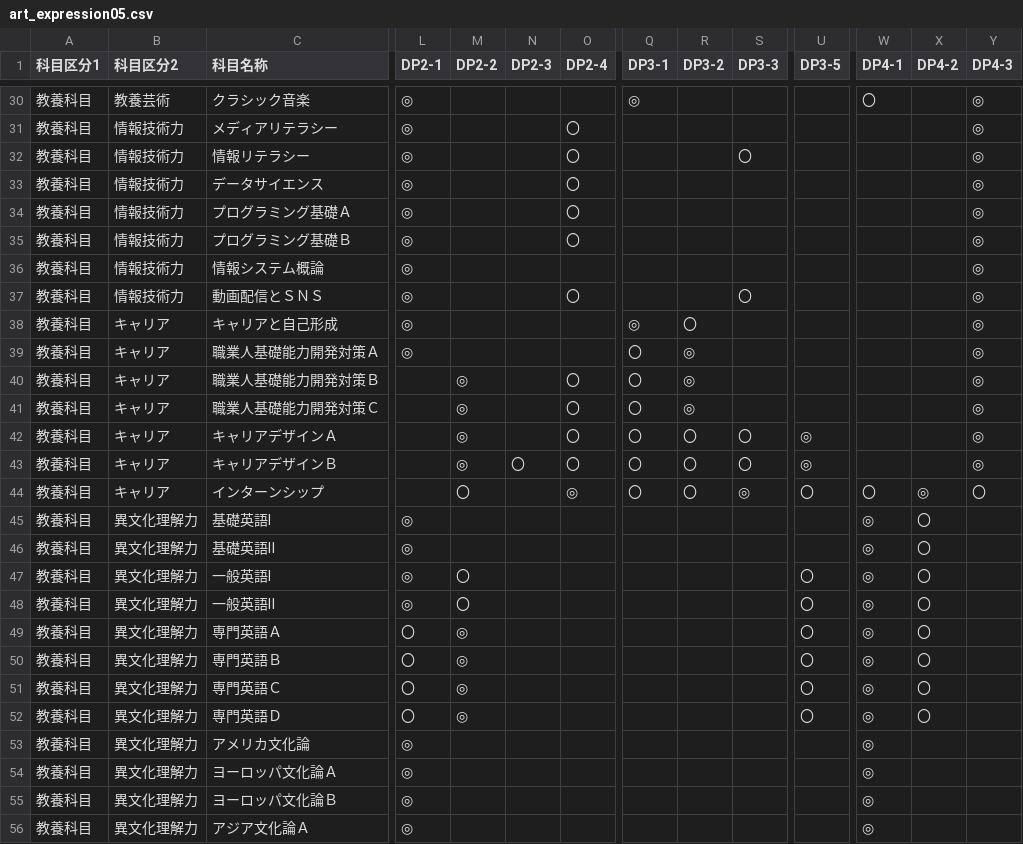
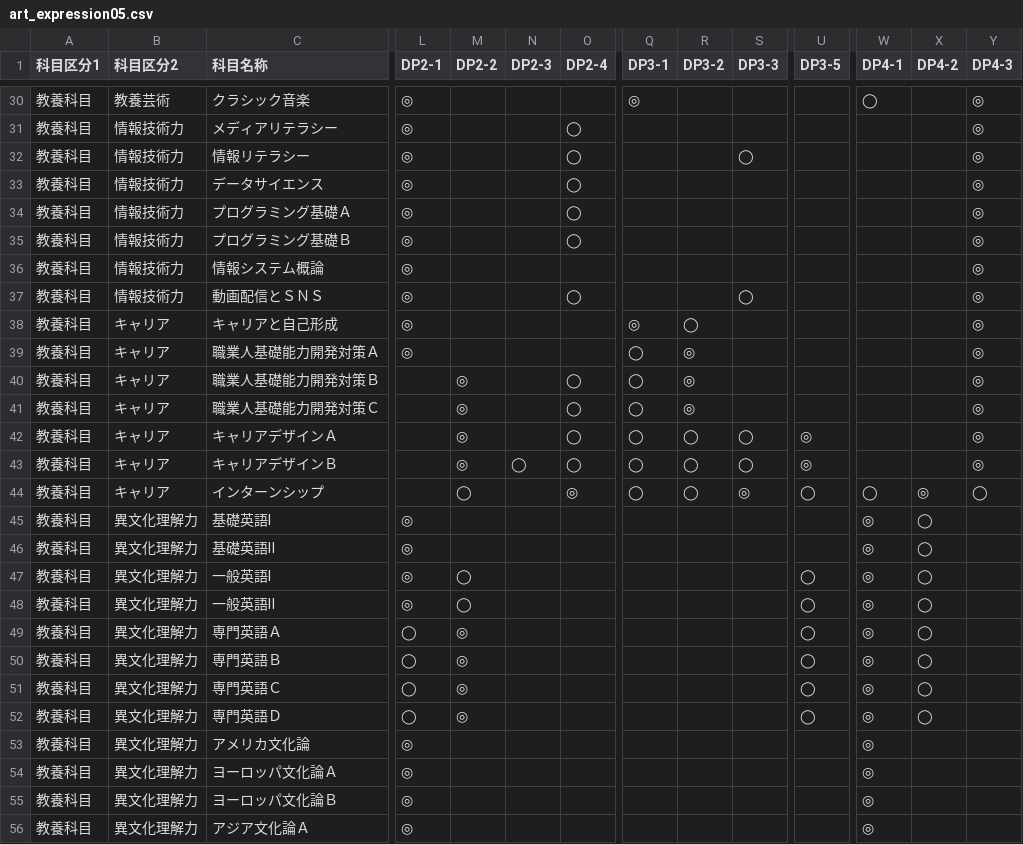
Before and after one commit to t-kanna-ops/PlanAndCheckTool, a CSV file: art_expression05.csv, drawn as a sheet; only a part is shown, gaps mark what is left out; the diff covers the shown part only; the diff names each change by its address in the sheet, - before the commit and + after, or states it on an @@ line.

```diff
--- a/art_expression05.csv
+++ b/art_expression05.csv
-W30 (DP4-1): 〇
+W30 (DP4-1): ◯
-O31:O35 (DP2-4): 〇
+O31:O35 (DP2-4): ◯
-S32 (DP3-3): 〇
+S32 (DP3-3): ◯
-O37 (DP2-4): 〇
+O37 (DP2-4): ◯
-S37 (DP3-3): 〇
+S37 (DP3-3): ◯
-R38 (DP3-2): 〇
+R38 (DP3-2): ◯
-Q39:Q44 (DP3-1): 〇
+Q39:Q44 (DP3-1): ◯
-O40:O43 (DP2-4): 〇
+O40:O43 (DP2-4): ◯
-R42:R44 (DP3-2): 〇
+R42:R44 (DP3-2): ◯
-S42:S43 (DP3-3): 〇
+S42:S43 (DP3-3): ◯
-N43 (DP2-3): 〇
+N43 (DP2-3): ◯
-M44 (DP2-2): 〇
+M44 (DP2-2): ◯
-U44 (DP3-5): 〇
+U44 (DP3-5): ◯
-W44 (DP4-1): 〇
+W44 (DP4-1): ◯
-Y44 (DP4-3): 〇
+Y44 (DP4-3): ◯
-X45:X52 (DP4-2): 〇
+X45:X52 (DP4-2): ◯
-M47:M48 (DP2-2): 〇
+M47:M48 (DP2-2): ◯
-U47:U52 (DP3-5): 〇
+U47:U52 (DP3-5): ◯
-L49:L52 (DP2-1): 〇
+L49:L52 (DP2-1): ◯
```
Also changed, not shown: 74 edited cells elsewhere in this file.
